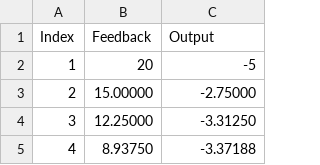
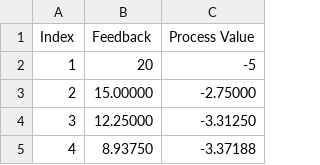
Before and after one commit to JoeSheen/PID_Controller, a CSV file: PID/pid_data_file.csv, drawn as a sheet; only a part is shown.

```diff
--- a/PID/pid_data_file.csv
+++ b/PID/pid_data_file.csv
@@ -1,2 +1,2 @@
-Index, Feedback, Output
+Index, Feedback, Process Value
 1,20,-5
```
Also changed, not shown: pid_outputs.csv, 7 other files.
